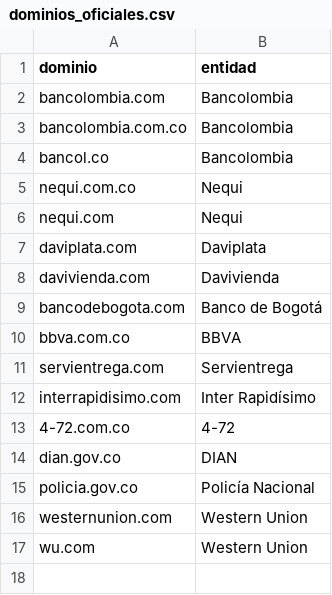
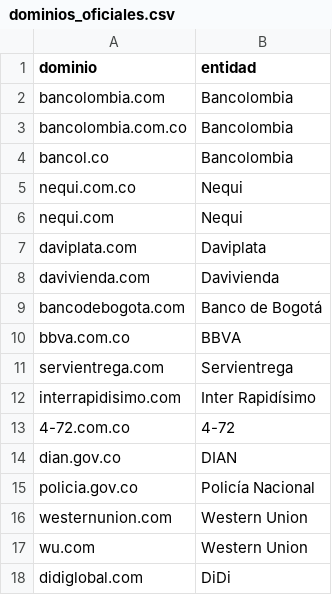
Before and after one commit to juannietocaceres/-Le-creo-, a CSV file: data/semillas/dominios_oficiales.csv, drawn as a sheet; the diff names each change by its address in the sheet, - before the commit and + after, or states it on an @@ line.

```diff
--- a/data/semillas/dominios_oficiales.csv
+++ b/data/semillas/dominios_oficiales.csv
+row 18: didiglobal.com | DiDi
```
Also changed, not shown: data/semillas/canales_oficiales.csv, 6 other files.
